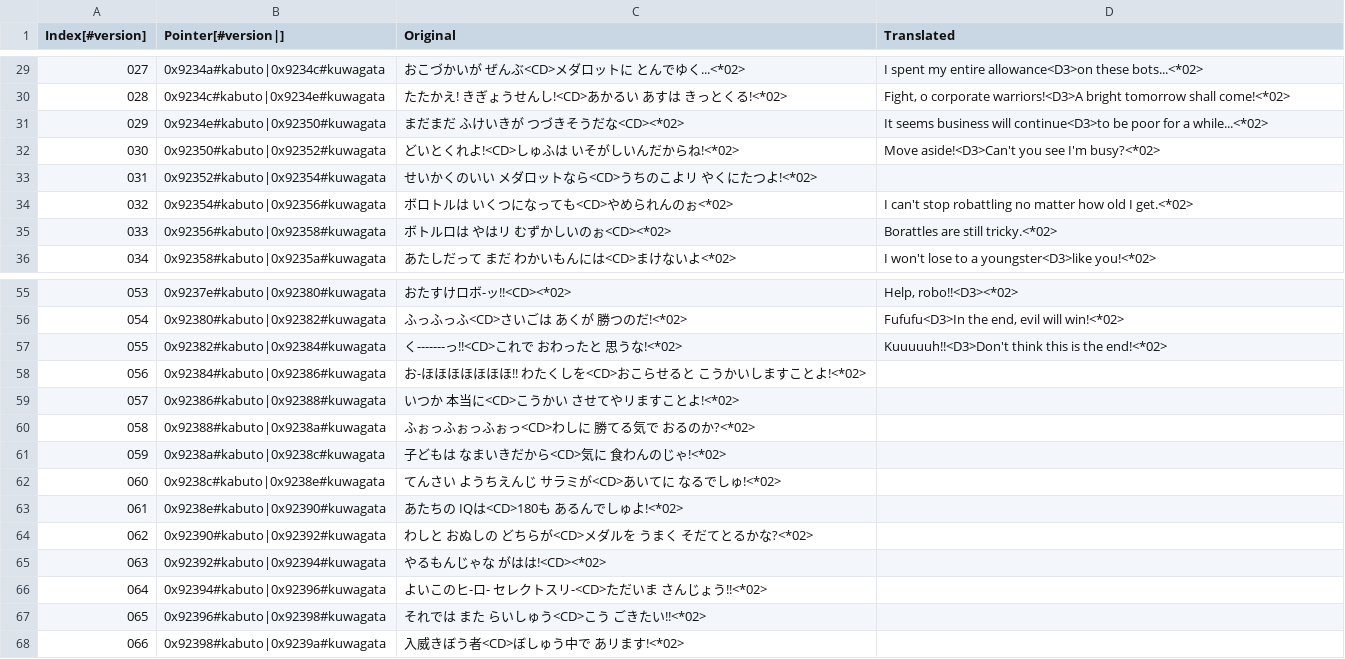
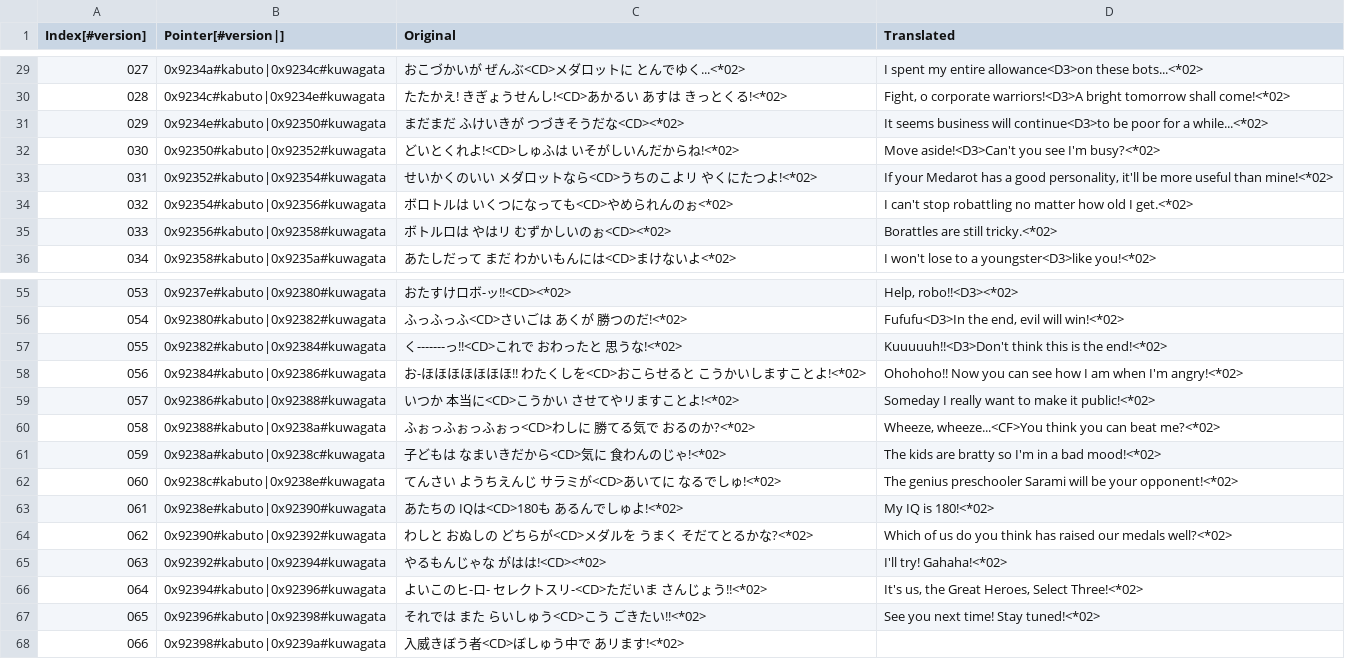
Before and after one commit to Medabots/medarot3, a CSV file: text/dialog/TextSection07.csv, drawn as a sheet; only a part is shown, gaps mark what is left out.

Commit message:
Nightly build - 20221208

```diff
--- a/text/dialog/TextSection07.csv
+++ b/text/dialog/TextSection07.csv
@@ -32,3 +32,3 @@
 030,0x92350#kabuto|0x92352#kuwagata,どいとくれよ!<CD>しゅふは いそがしいんだからね!<*02>,Move aside!<D3>Can't you see I'm busy?<*02>
-031,0x92352#kabuto|0x92354#kuwagata,せいかくのいい メダロットなら<CD>うちのこよリ やくにたつよ!<*02>,
+031,0x92352#kabuto|0x92354#kuwagata,せいかくのいい メダロットなら<CD>うちのこよリ やくにたつよ!<*02>,"If your Medarot has a good personality, it'll be more useful than mine!<*02>"
 032,0x92354#kabuto|0x92356#kuwagata,ボロトルは いくつになっても<CD>やめられんのぉ<*02>,I can't stop robattling no matter how old I get.<*02>
@@ -57,12 +57,12 @@
 055,0x92382#kabuto|0x92384#kuwagata,く-------っ!!<CD>これで おわったと 思うな!<*02>,Kuuuuuh!!<D3>Don't think this is the end!<*02>
-056,0x92384#kabuto|0x92386#kuwagata,お-ほほほほほほほ!! わたくしを<CD>おこらせると こうかいしますことよ!<*02>,
-057,0x92386#kabuto|0x92388#kuwagata,いつか 本当に<CD>こうかい させてやリますことよ!<*02>,
-058,0x92388#kabuto|0x9238a#kuwagata,ふぉっふぉっふぉっ<CD>わしに 勝てる気で おるのか?<*02>,
-059,0x9238a#kabuto|0x9238c#kuwagata,子どもは なまいきだから<CD>気に 食わんのじゃ!<*02>,
-060,0x9238c#kabuto|0x9238e#kuwagata,てんさい ようちえんじ サラミが<CD>あいてに なるでしゅ!<*02>,
-061,0x9238e#kabuto|0x92390#kuwagata,あたちの IQは<CD>180も あるんでしゅよ!<*02>,
-062,0x92390#kabuto|0x92392#kuwagata,わしと おぬしの どちらが<CD>メダルを うまく そだてとるかな?<*02>,
-063,0x92392#kabuto|0x92394#kuwagata,やるもんじゃな がはは!<CD><*02>,
-064,0x92394#kabuto|0x92396#kuwagata,よいこのヒ-ロ- セレクトスリ-<CD>ただいま さんじょう!!<*02>,
-065,0x92396#kabuto|0x92398#kuwagata,それでは また らいしゅう<CD>こう ごきたい!!<*02>,
+056,0x92384#kabuto|0x92386#kuwagata,お-ほほほほほほほ!! わたくしを<CD>おこらせると こうかいしますことよ!<*02>,Ohohoho!! Now you can see how I am when I'm angry!<*02>
+057,0x92386#kabuto|0x92388#kuwagata,いつか 本当に<CD>こうかい させてやリますことよ!<*02>,Someday I really want to make it public!<*02>
+058,0x92388#kabuto|0x9238a#kuwagata,ふぉっふぉっふぉっ<CD>わしに 勝てる気で おるのか?<*02>,"Wheeze, wheeze...<CF>You think you can beat me?<*02>"
+059,0x9238a#kabuto|0x9238c#kuwagata,子どもは なまいきだから<CD>気に 食わんのじゃ!<*02>,The kids are bratty so I'm in a bad mood!<*02>
+060,0x9238c#kabuto|0x9238e#kuwagata,てんさい ようちえんじ サラミが<CD>あいてに なるでしゅ!<*02>,The genius preschooler Sarami will be your opponent!<*02>
+061,0x9238e#kabuto|0x92390#kuwagata,あたちの IQは<CD>180も あるんでしゅよ!<*02>,My IQ is 180!<*02>
+062,0x92390#kabuto|0x92392#kuwagata,わしと おぬしの どちらが<CD>メダルを うまく そだてとるかな?<*02>,Which of us do you think has raised our medals well?<*02>
+063,0x92392#kabuto|0x92394#kuwagata,やるもんじゃな がはは!<CD><*02>,I'll try! Gahaha!<*02>
+064,0x92394#kabuto|0x92396#kuwagata,よいこのヒ-ロ- セレクトスリ-<CD>ただいま さんじょう!!<*02>,"It's us, the Great Heroes, Select Three!<*02>"
+065,0x92396#kabuto|0x92398#kuwagata,それでは また らいしゅう<CD>こう ごきたい!!<*02>,See you next time! Stay tuned!<*02>
 066,0x92398#kabuto|0x9239a#kuwagata,入威きぼう者<CD>ぼしゅう中で あリます!<*02>,
```
